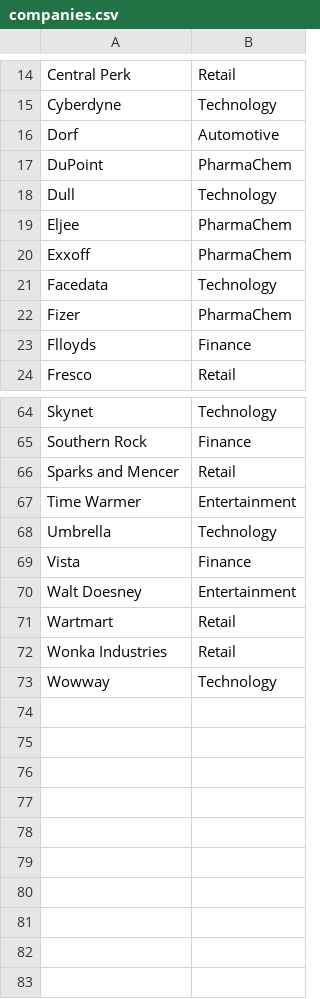
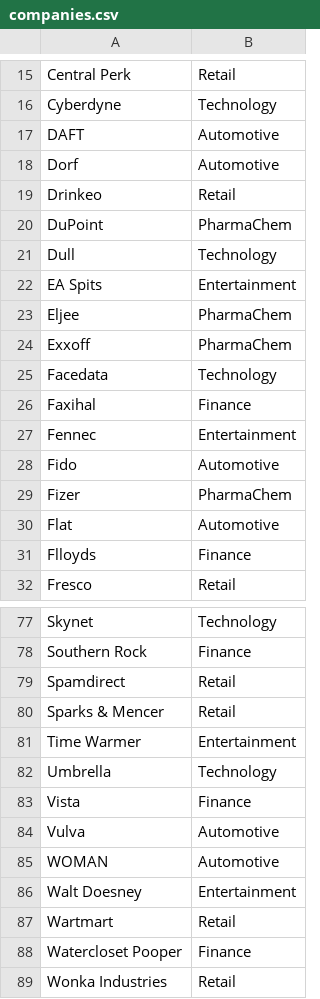
Before and after one commit to briang/fictional-company-names, a CSV file: companies.csv, drawn as a sheet; only a part is shown, gaps mark what is left out; the shorter side is filled out with more unchanged rows; the diff covers the shown part only.

Commit message:
add more companies

```diff
--- a/companies.csv
+++ b/companies.csv
@@ -15,5 +16,8 @@ Central Perk,Retail
 Cyberdyne,Technology
+DAFT,Automotive
 Dorf,Automotive
+Drinkeo,Retail
 DuPoint,PharmaChem
 Dull,Technology
+EA Spits,Entertainment
 Eljee,PharmaChem
@@ -21,3 +25,7 @@ Exxoff,PharmaChem
 Facedata,Technology
+Faxihal,Finance
+Fennec,Entertainment
+Fido,Automotive
 Fizer,PharmaChem
+Flat,Automotive
 Flloyds,Finance
@@ -65,3 +78,4 @@ Skynet,Technology
 Southern Rock,Finance
-Sparks and Mencer,Retail
+Spamdirect,Retail
+Sparks & Mencer,Retail
 Time Warmer,Entertainment
@@ -69,4 +83,7 @@ Umbrella,Technology
 Vista,Finance
+Vulva,Automotive
+WOMAN,Automotive
 Walt Doesney,Entertainment
 Wartmart,Retail
+Watercloset Pooper,Finance
 Wonka Industries,Retail
```
Also changed, not shown: 6 added rows elsewhere in this file.
